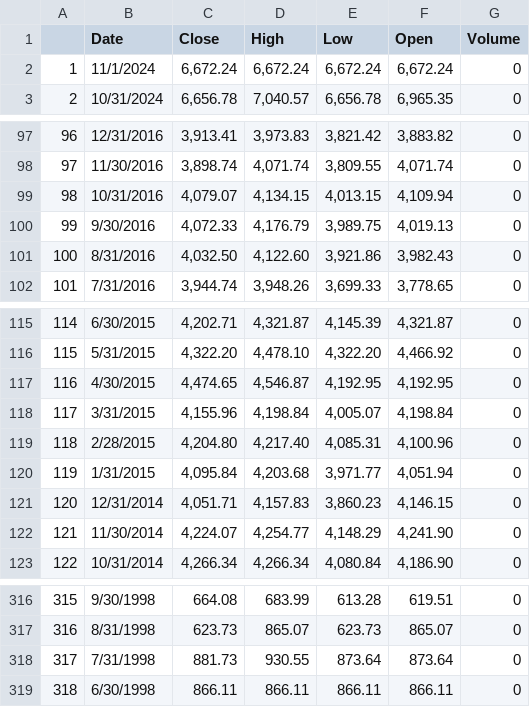
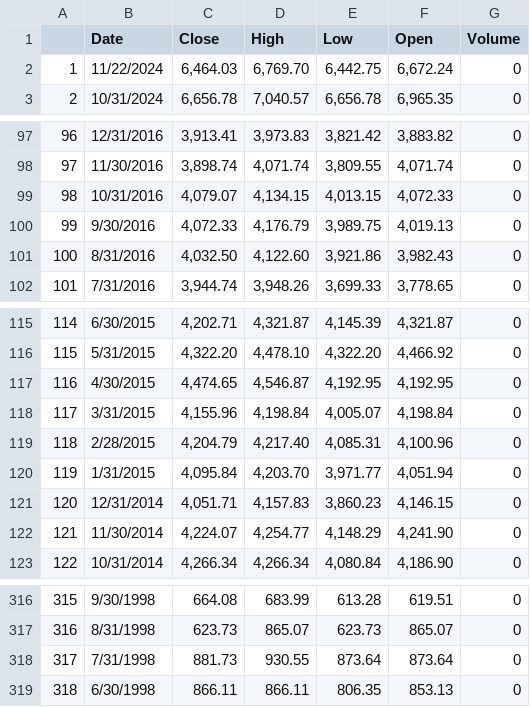
Before and after one commit to danielarodval/portfolio, a CSV file: Python/Selenium Morningstar Visualization/csv_export/morningstar-emerging-markets.csv, drawn as a sheet; only a part is shown, gaps mark what is left out.

```diff
--- a/Python/Selenium Morningstar Visualization/csv_export/morningstar-emerging-markets.csv
+++ b/Python/Selenium Morningstar Visualization/csv_export/morningstar-emerging-markets.csv
@@ -1,3 +1,3 @@
 ,Date,Close,High,Low,Open,Volume
-1,11/1/2024,"6,672.24","6,672.24","6,672.24","6,672.24",0
+1,11/22/2024,"6,464.03","6,769.70","6,442.75","6,672.24",0
 2,10/31/2024,"6,656.78","7,040.57","6,656.78","6,965.35",0
@@ -98,3 +98,3 @@
 97,11/30/2016,"3,898.74","4,071.74","3,809.55","4,071.74",0
-98,10/31/2016,"4,079.07","4,134.15","4,013.15","4,109.94",0
+98,10/31/2016,"4,079.07","4,134.15","4,013.15","4,072.33",0
 99,9/30/2016,"4,072.33","4,176.79","3,989.75","4,019.13",0
@@ -118,4 +118,4 @@
 117,3/31/2015,"4,155.96","4,198.84","4,005.07","4,198.84",0
-118,2/28/2015,"4,204.80","4,217.40","4,085.31","4,100.96",0
-119,1/31/2015,"4,095.84","4,203.68","3,971.77","4,051.94",0
+118,2/28/2015,"4,204.79","4,217.40","4,085.31","4,100.96",0
+119,1/31/2015,"4,095.84","4,203.70","3,971.77","4,051.94",0
 120,12/31/2014,"4,051.71","4,157.83","3,860.23","4,146.15",0
@@ -318,2 +318,2 @@
 317,7/31/1998,881.73,930.55,873.64,873.64,0
-318,6/30/1998,866.11,866.11,866.11,866.11,0
+318,6/30/1998,866.11,866.11,806.35,853.13,0
```
Also changed, not shown: Python/Selenium Morningstar Visualization/csv_export/morningstar-developed-markets-ex-us.csv, Python/Selenium Morningstar Visualization/csv_export/morningstar-moderate-target-risk.csv, 9 other files.
